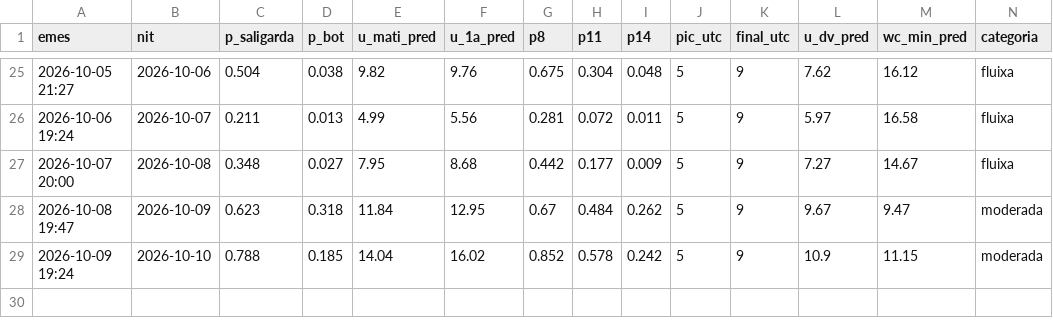
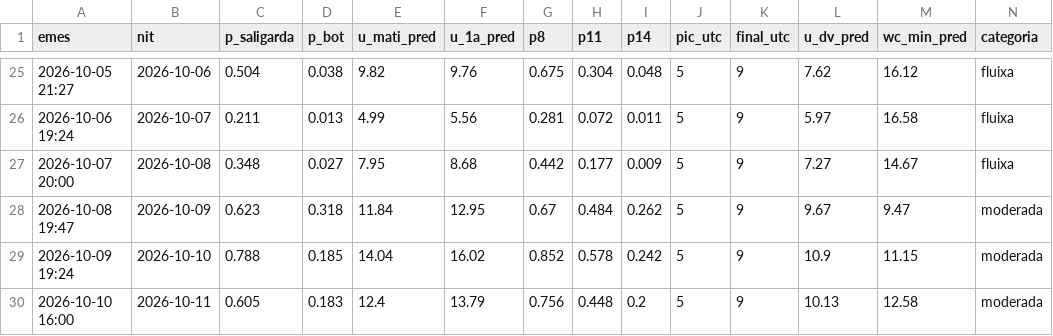
Before and after one commit to adriabarbeta/saligarda, a CSV file: derived/pronostics.csv, drawn as a sheet; only a part is shown, gaps mark what is left out; rows hold the shown columns only; the diff names each change by its address in the sheet, - before the commit and + after, or states it on an @@ line.

```diff
--- a/derived/pronostics.csv
+++ b/derived/pronostics.csv
+row 30: 2026-10-10 16:00 | 2026-10-11 | 0.605 | 0.183 | 12.4 | 13.79 | 0.756 | 0.448 | 0.2 | 5 | 9 | 10.13 | 12.58 | moderada
```
Also changed, not shown: derived/posts_x.csv, 4 other files.
